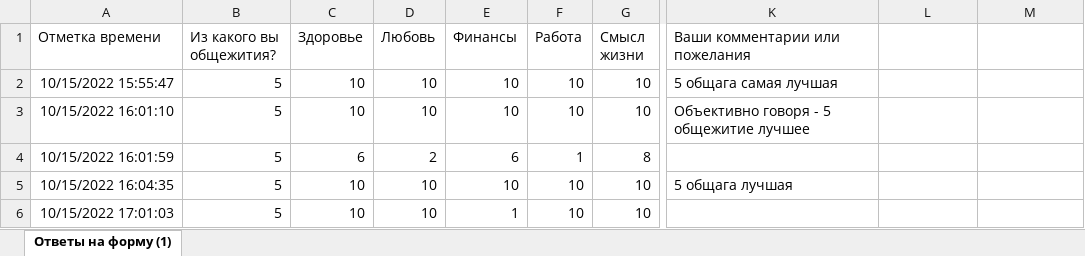
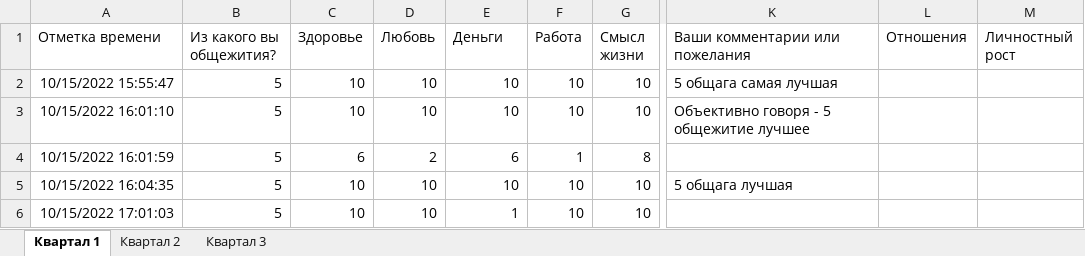
Before and after one commit to wert2401/hostelsData, an Excel workbook: excel/data.xlsx, sheet Квартал 1, drawn as a sheet; only a part is shown, gaps mark what is left out; values as stored, in another font and other column widths than the file's, no borders; charts and pictures not drawn; the diff names each change by its address in the sheet, - before the commit and + after, or states it on an @@ line.

```diff
--- a/excel/data.xlsx (sheet Квартал 1)
+++ b/excel/data.xlsx (sheet Квартал 1)
-sheet tab: Ответы на форму (1)
+sheet tab: Квартал 1
+sheet tab: Квартал 2
+sheet tab: Квартал 3
-E1: Финансы
+E1: Деньги
-L1: (empty)
+L1: Отношения
-M1: (empty)
+M1: Личностный рост
```
Also changed, not shown: charts or pictures, 2 other files.
